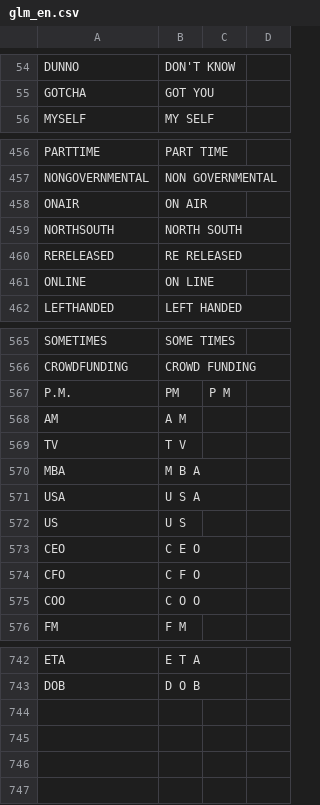
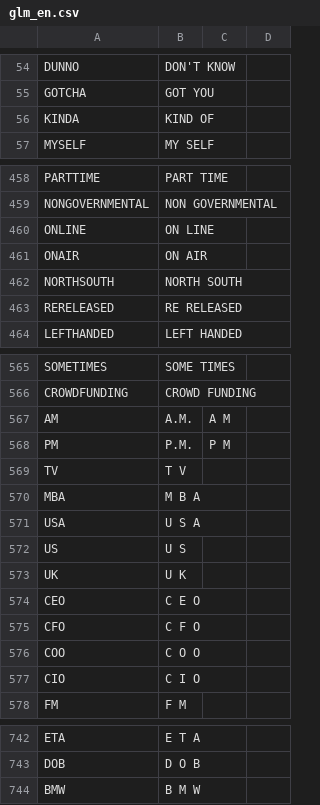
Before and after one commit to SpeechColab/Leaderboard, a CSV file: utils/glm_en.csv, drawn as a sheet; only a part is shown, gaps mark what is left out; the diff covers the shown part only.

Commit message:
add more abbrev.

```diff
--- a/utils/glm_en.csv
+++ b/utils/glm_en.csv
@@ -55,2 +55,3 @@ DUNNO,DON'T KNOW
 GOTCHA,GOT YOU
+KINDA,KIND OF
 MYSELF,MY SELF
@@ -457,2 +459,3 @@ PARTTIME,PART TIME
 NONGOVERNMENTAL,NON GOVERNMENTAL
+ONLINE,ON LINE
 ONAIR,ON AIR
@@ -460,3 +463,2 @@ NORTHSOUTH,NORTH SOUTH
 RERELEASED,RE RELEASED
-ONLINE,ON LINE
 LEFTHANDED,LEFT HANDED
@@ -566,4 +566,4 @@ SOMETIMES,SOME TIMES
 CROWDFUNDING,CROWD FUNDING
-P.M.,PM,P M
-AM,A M
+AM,A.M.,A M
+PM,P.M.,P M
 TV,T V
@@ -572,2 +572,3 @@ USA,U S A
 US,U S
+UK,U K
 CEO,C E O
@@ -575,2 +576,3 @@ CFO,C F O
 COO,C O O
+CIO,C I O
 FM,F M
@@ -743 +743,2 @@ ETA,E T A
 DOB,D O B
+BMW,B M W
```
Also changed, not shown: 2 moved rows elsewhere in this file.
